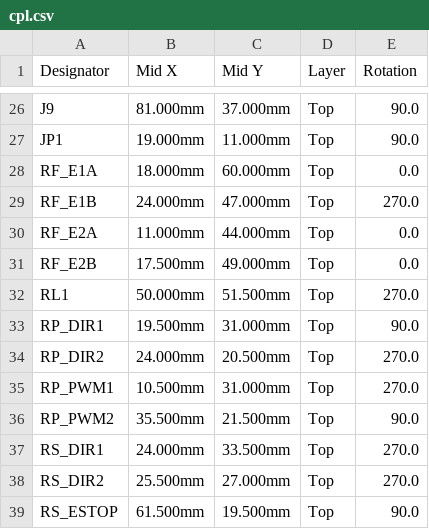
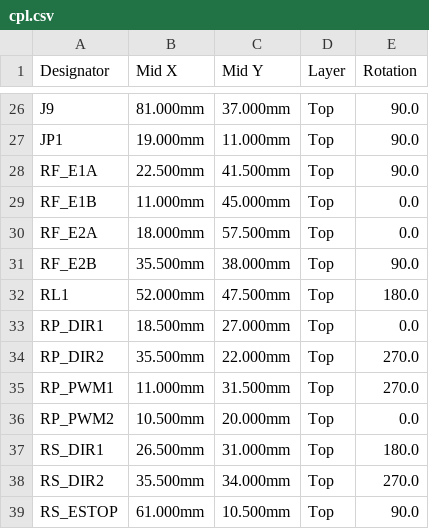
Before and after one commit to Lew-Alex/AirHockeyRobot, a CSV file: src/test_pcb/out/cpl.csv, drawn as a sheet; only a part is shown, gaps mark what is left out; the diff covers the shown part only.

```diff
--- a/src/test_pcb/out/cpl.csv
+++ b/src/test_pcb/out/cpl.csv
@@ -27,13 +27,13 @@ J9,81.000mm,37.000mm,Top,90.0
 JP1,19.000mm,11.000mm,Top,90.0
-RF_E1A,18.000mm,60.000mm,Top,0.0
-RF_E1B,24.000mm,47.000mm,Top,270.0
-RF_E2A,11.000mm,44.000mm,Top,0.0
-RF_E2B,17.500mm,49.000mm,Top,0.0
-RL1,50.000mm,51.500mm,Top,270.0
-RP_DIR1,19.500mm,31.000mm,Top,90.0
-RP_DIR2,24.000mm,20.500mm,Top,270.0
-RP_PWM1,10.500mm,31.000mm,Top,270.0
-RP_PWM2,35.500mm,21.500mm,Top,90.0
-RS_DIR1,24.000mm,33.500mm,Top,270.0
-RS_DIR2,25.500mm,27.000mm,Top,270.0
-RS_ESTOP,61.500mm,19.500mm,Top,90.0
+RF_E1A,22.500mm,41.500mm,Top,90.0
+RF_E1B,11.000mm,45.000mm,Top,0.0
+RF_E2A,18.000mm,57.500mm,Top,0.0
+RF_E2B,35.500mm,38.000mm,Top,90.0
+RL1,52.000mm,47.500mm,Top,180.0
+RP_DIR1,18.500mm,27.000mm,Top,0.0
+RP_DIR2,35.500mm,22.000mm,Top,270.0
+RP_PWM1,11.000mm,31.500mm,Top,270.0
+RP_PWM2,10.500mm,20.000mm,Top,0.0
+RS_DIR1,26.500mm,31.000mm,Top,180.0
+RS_DIR2,35.500mm,34.000mm,Top,270.0
+RS_ESTOP,61.000mm,10.500mm,Top,90.0
```
Also changed, not shown: 79 edited cells elsewhere in this file, src/test_pcb/out/bom_jlc.csv, src/test_pcb/out/cart/digikey.csv, 17 other files.
